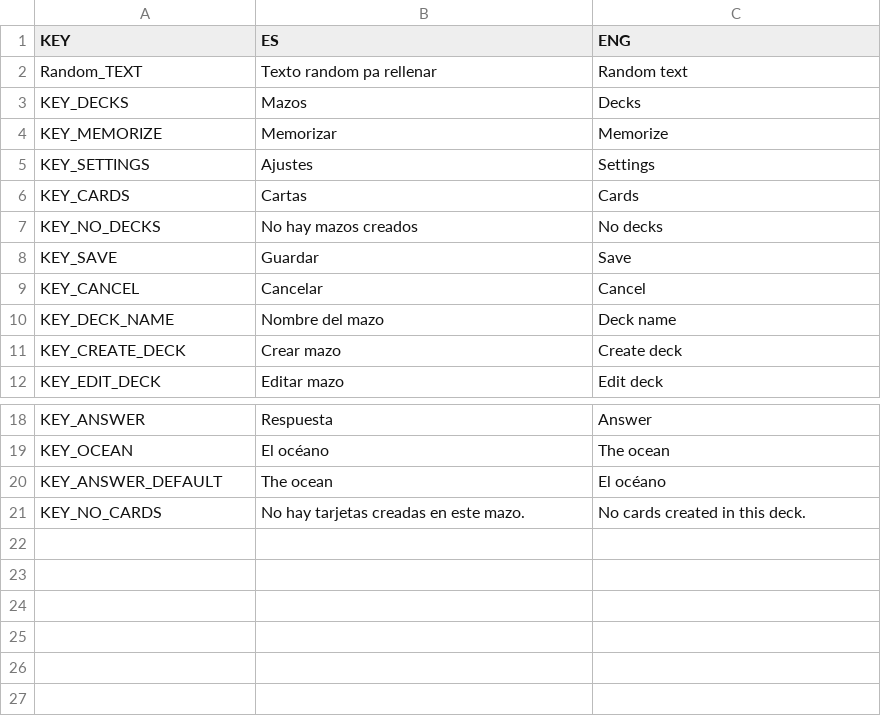
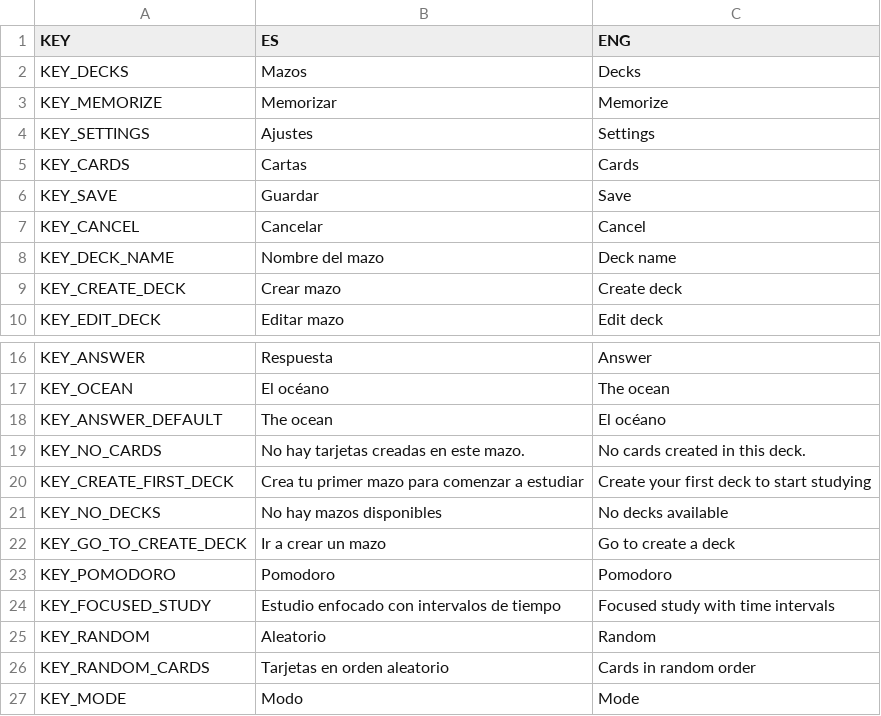
Before and after one commit to Sergi-Guiral-Solsona/Memorio, a CSV file: assets/translations/translations.csv, drawn as a sheet; only a part is shown, gaps mark what is left out.

```diff
--- a/assets/translations/translations.csv
+++ b/assets/translations/translations.csv
@@ -1,4 +1,2 @@
 KEY,ES,ENG
-Random_TEXT,"Texto random pa rellenar
-",Random text
 KEY_DECKS,Mazos,Decks
@@ -7,3 +5,2 @@ KEY_SETTINGS,Ajustes,Settings
 KEY_CARDS,Cartas,Cards
-KEY_NO_DECKS,No hay mazos creados,No decks
 KEY_SAVE,Guardar,Save
@@ -22 +19,9 @@ KEY_ANSWER_DEFAULT,The ocean,El océano
 KEY_NO_CARDS,No hay tarjetas creadas en este mazo.,No cards created in this deck.
+KEY_CREATE_FIRST_DECK,Crea tu primer mazo para comenzar a estudiar,Create your first deck to start studying
+KEY_NO_DECKS,No hay mazos disponibles,No decks available
+KEY_GO_TO_CREATE_DECK,Ir a crear un mazo,Go to create a deck
+KEY_POMODORO,Pomodoro,Pomodoro
+KEY_FOCUSED_STUDY,Estudio enfocado con intervalos de tiempo,Focused study with time intervals
+KEY_RANDOM,Aleatorio,Random
+KEY_RANDOM_CARDS,Tarjetas en orden aleatorio,Cards in random order
+KEY_MODE,Modo,Mode
```
Also changed, not shown: 8 other files.
